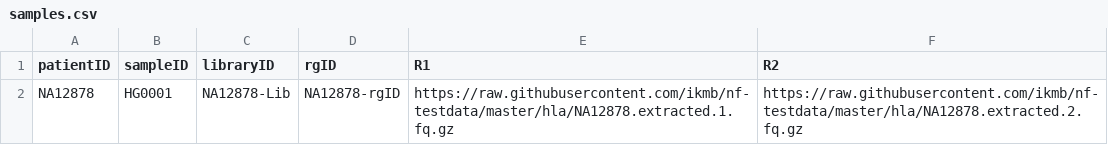
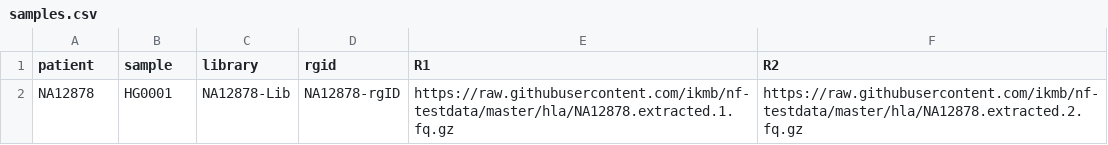
Before and after one commit to ikmb/nf-testdata, a CSV file: hla/samples.csv, drawn as a sheet.

Commit message:
Updating hla samplesheet

```diff
--- a/hla/samples.csv
+++ b/hla/samples.csv
@@ -1,2 +1,2 @@
-patientID;sampleID;libraryID;rgID;R1;R2
+patient;sample;library;rgid;R1;R2
 NA12878;HG0001;NA12878-Lib;NA12878-rgID;https://raw.githubusercontent.com/ikmb/nf-testdata/master/hla/NA12878.extracted.1.fq.gz;https://raw.githubusercontent.com/ikmb/nf-testdata/master/hla/NA12878.extracted.2.fq.gz
```
